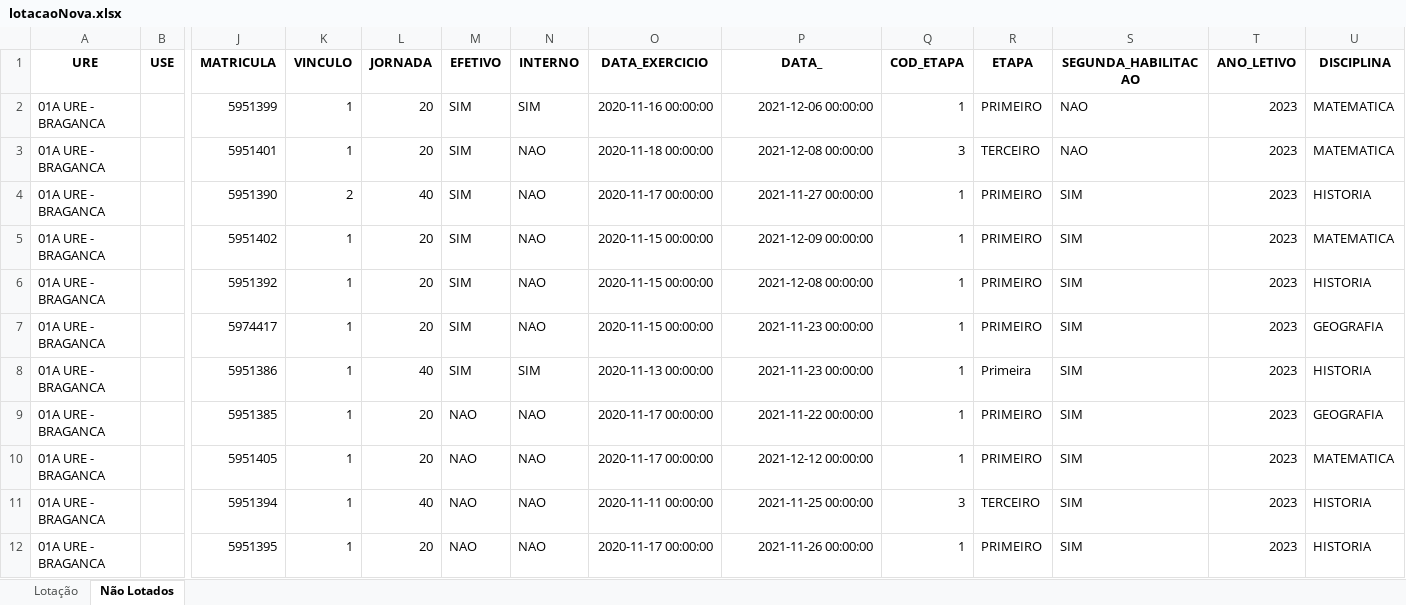
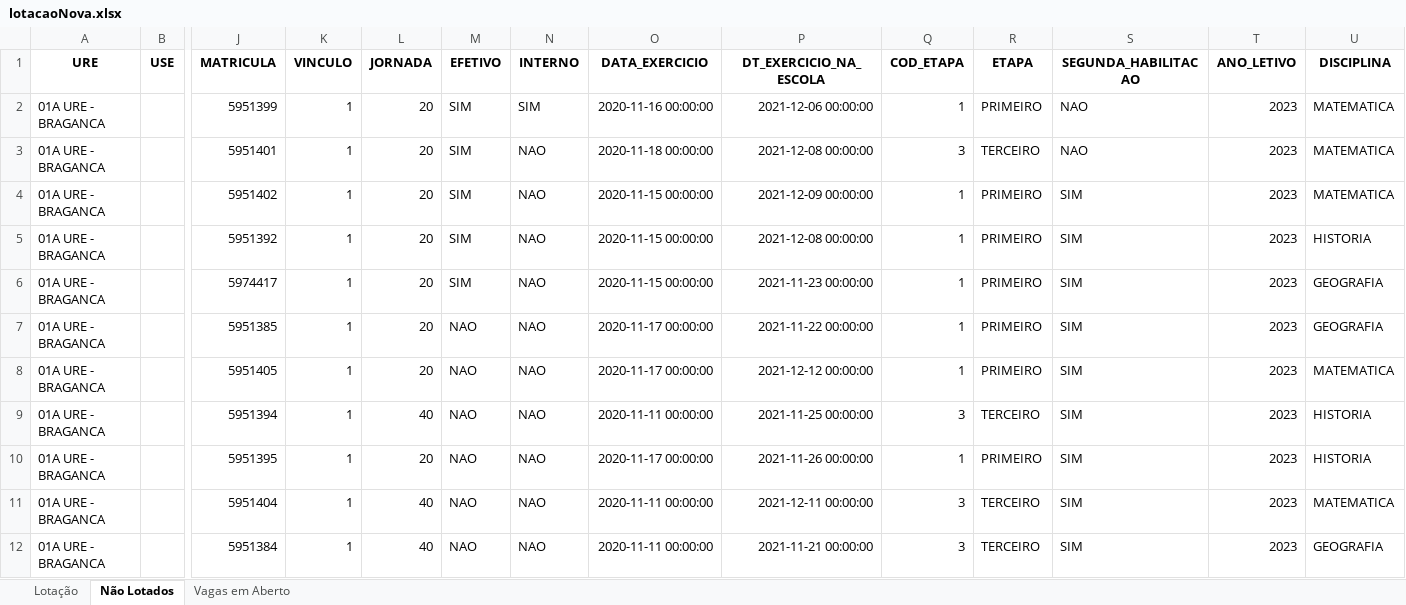
Before and after one commit to LH-Carreira/Algoritmo-lotacao, an Excel workbook: lotacaoNova.xlsx, sheet Não Lotados, drawn as a sheet; only a part is shown, gaps mark what is left out; values as stored, in another font and other column widths than the file's, no borders; removed rows and columns are numbered as before the commit, all else as after; rows hold the shown columns only; the diff names each change by its address in the sheet, - before the commit and + after, or states it on an @@ line.

```diff
--- a/lotacaoNova.xlsx (sheet Não Lotados)
+++ b/lotacaoNova.xlsx (sheet Não Lotados)
+sheet tab: Vagas em Aberto
-P1: DATA_
+P1: DT_EXERCICIO_NA_ESCOLA
-row 4: 01A URE - BRAGANCA |  | 5951390 | 2 | 40 | SIM | NAO | 2020-11-17 00:00:00 | 2021-11-27 00:00:00 | 1 | PRIMEIRO | SIM | 2023 | HISTORIA
-row 8: 01A URE - BRAGANCA |  | 5951386 | 1 | 40 | SIM | SIM | 2020-11-13 00:00:00 | 2021-11-23 00:00:00 | 1 | Primeira | SIM | 2023 | HISTORIA
+row 11: 01A URE - BRAGANCA |  | 5951404 | 1 | 40 | NAO | NAO | 2020-11-11 00:00:00 | 2021-12-11 00:00:00 | 3 | TERCEIRO | SIM | 2023 | MATEMATICA
+row 12: 01A URE - BRAGANCA |  | 5951384 | 1 | 40 | NAO | NAO | 2020-11-11 00:00:00 | 2021-11-21 00:00:00 | 3 | TERCEIRO | SIM | 2023 | GEOGRAFIA
```
Also changed, not shown: sheet Lotação, escolas.xlsx, prof.xlsx, 1 other file.
